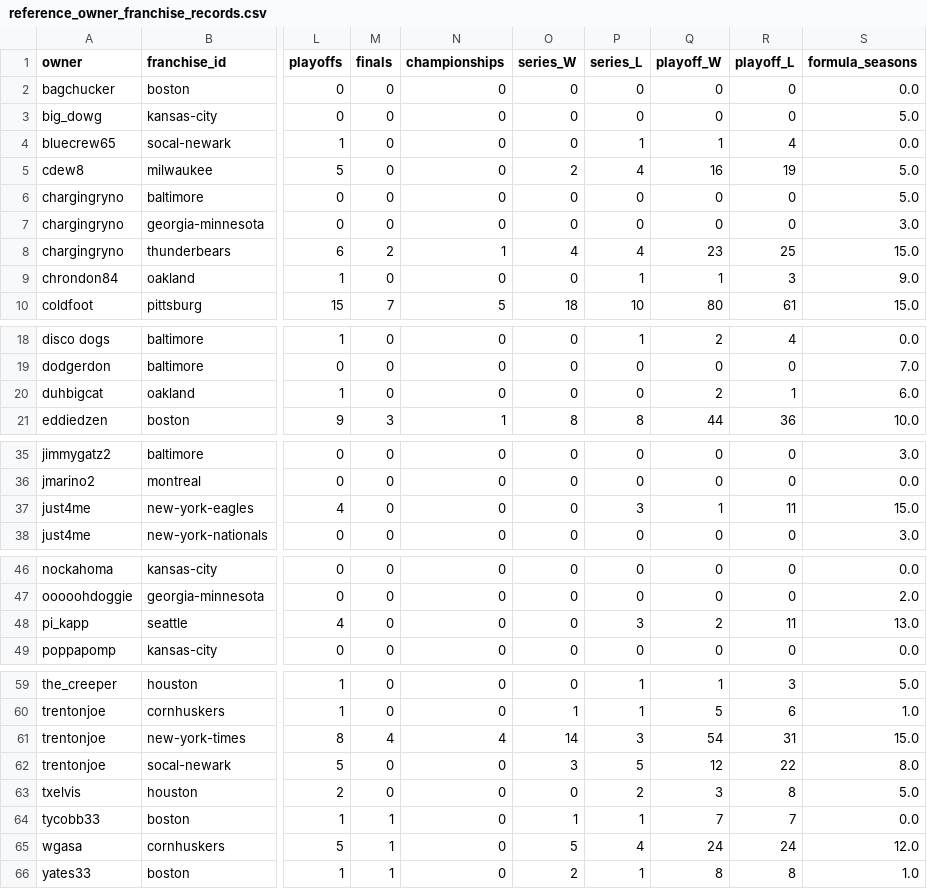
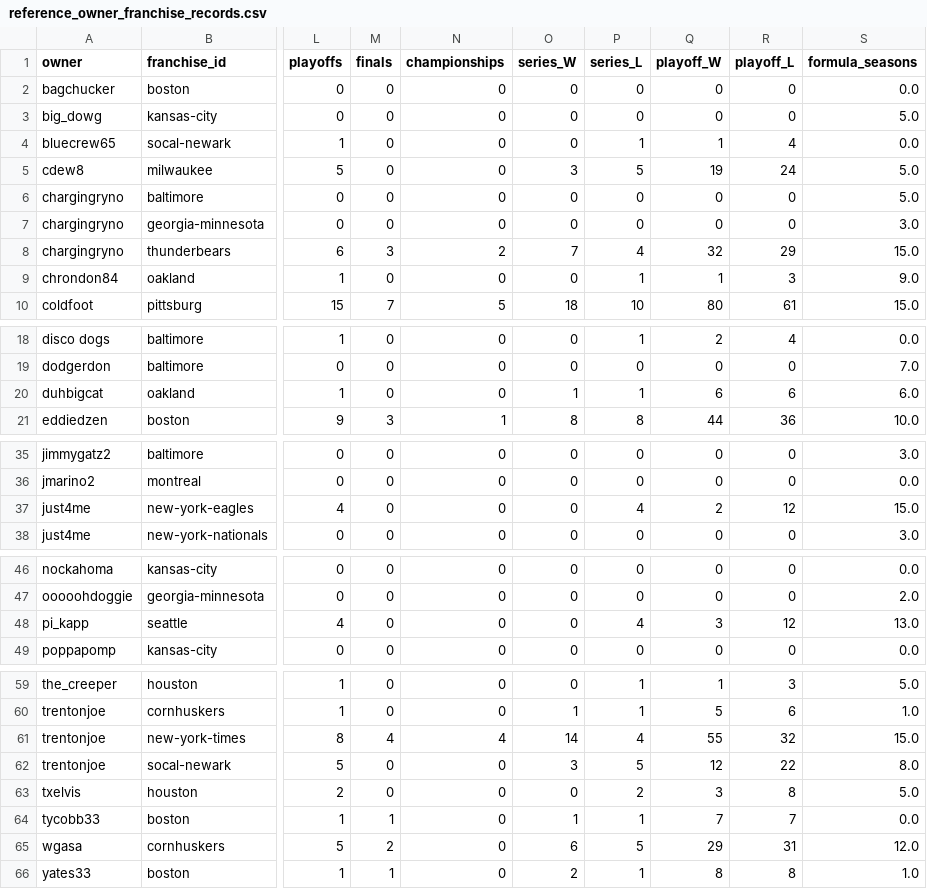
Before and after one commit to Chargingryno-wis/j4mfpl-history, a CSV file: reference_owner_franchise_records.csv, drawn as a sheet; only a part is shown, gaps mark what is left out; the diff names each change by its address in the sheet, - before the commit and + after, or states it on an @@ line.

```diff
--- a/reference_owner_franchise_records.csv
+++ b/reference_owner_franchise_records.csv
-O5 (series_W): 2
+O5 (series_W): 3
-P5 (series_L): 4
+P5 (series_L): 5
-Q5 (playoff_W): 16
+Q5 (playoff_W): 19
-R5 (playoff_L): 19
+R5 (playoff_L): 24
-M8 (finals): 2
+M8 (finals): 3
-N8 (championships): 1
+N8 (championships): 2
-O8 (series_W): 4
+O8 (series_W): 7
-Q8 (playoff_W): 23
+Q8 (playoff_W): 32
-R8 (playoff_L): 25
+R8 (playoff_L): 29
-O20 (series_W): 0
+O20 (series_W): 1
-P20 (series_L): 0
+P20 (series_L): 1
-Q20 (playoff_W): 2
+Q20 (playoff_W): 6
-R20 (playoff_L): 1
+R20 (playoff_L): 6
-P37 (series_L): 3
+P37 (series_L): 4
-Q37 (playoff_W): 1
+Q37 (playoff_W): 2
-R37 (playoff_L): 11
+R37 (playoff_L): 12
-P48 (series_L): 3
+P48 (series_L): 4
-Q48 (playoff_W): 2
+Q48 (playoff_W): 3
-R48 (playoff_L): 11
+R48 (playoff_L): 12
-P61 (series_L): 3
+P61 (series_L): 4
-Q61 (playoff_W): 54
+Q61 (playoff_W): 55
-R61 (playoff_L): 31
+R61 (playoff_L): 32
-M65 (finals): 1
+M65 (finals): 2
-O65 (series_W): 5
+O65 (series_W): 6
-P65 (series_L): 4
+P65 (series_L): 5
-Q65 (playoff_W): 24
+Q65 (playoff_W): 29
-R65 (playoff_L): 24
+R65 (playoff_L): 31
```
Also changed, not shown: reference_owner_records.csv, reference_postseason_series.csv, 9 other files.
